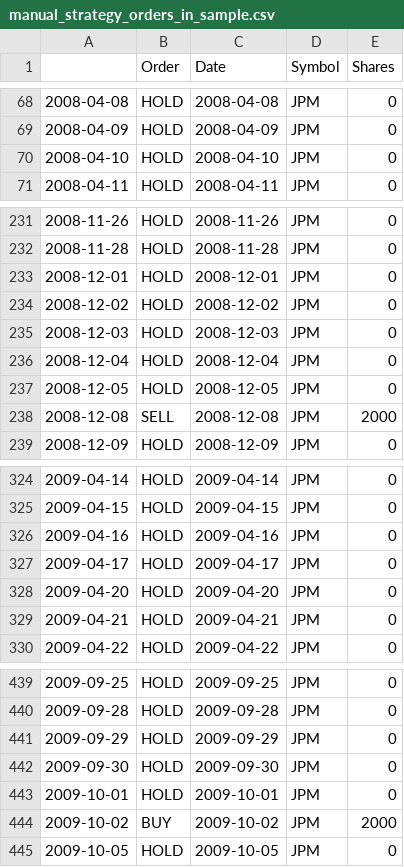
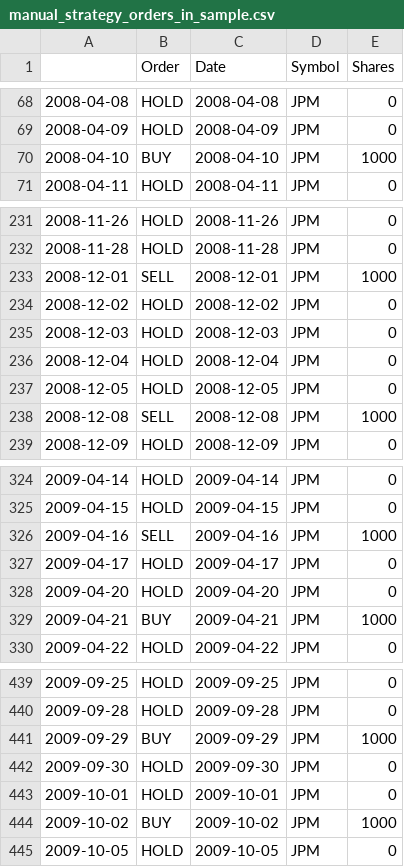
Before and after one commit to dxterpied/ml4t-assignments, a CSV file: manual_strategy/report/notes/manual_strategy_orders_in_sample.csv, drawn as a sheet; only a part is shown, gaps mark what is left out; the diff covers the shown part only.

```diff
--- a/manual_strategy/report/notes/manual_strategy_orders_in_sample.csv
+++ b/manual_strategy/report/notes/manual_strategy_orders_in_sample.csv
@@ -69,3 +69,3 @@
 2008-04-09,HOLD,2008-04-09,JPM,0
-2008-04-10,HOLD,2008-04-10,JPM,0
+2008-04-10,BUY,2008-04-10,JPM,1000
 2008-04-11,HOLD,2008-04-11,JPM,0
@@ -232,3 +232,3 @@
 2008-11-28,HOLD,2008-11-28,JPM,0
-2008-12-01,HOLD,2008-12-01,JPM,0
+2008-12-01,SELL,2008-12-01,JPM,1000
 2008-12-02,HOLD,2008-12-02,JPM,0
@@ -237,3 +237,3 @@
 2008-12-05,HOLD,2008-12-05,JPM,0
-2008-12-08,SELL,2008-12-08,JPM,2000
+2008-12-08,SELL,2008-12-08,JPM,1000
 2008-12-09,HOLD,2008-12-09,JPM,0
@@ -325,6 +325,6 @@
 2009-04-15,HOLD,2009-04-15,JPM,0
-2009-04-16,HOLD,2009-04-16,JPM,0
+2009-04-16,SELL,2009-04-16,JPM,1000
 2009-04-17,HOLD,2009-04-17,JPM,0
 2009-04-20,HOLD,2009-04-20,JPM,0
-2009-04-21,HOLD,2009-04-21,JPM,0
+2009-04-21,BUY,2009-04-21,JPM,1000
 2009-04-22,HOLD,2009-04-22,JPM,0
@@ -440,6 +440,6 @@
 2009-09-28,HOLD,2009-09-28,JPM,0
-2009-09-29,HOLD,2009-09-29,JPM,0
+2009-09-29,BUY,2009-09-29,JPM,1000
 2009-09-30,HOLD,2009-09-30,JPM,0
 2009-10-01,HOLD,2009-10-01,JPM,0
-2009-10-02,BUY,2009-10-02,JPM,2000
+2009-10-02,BUY,2009-10-02,JPM,1000
 2009-10-05,HOLD,2009-10-05,JPM,0
```
Also changed, not shown: 41 edited cells elsewhere in this file, 4 other files.
